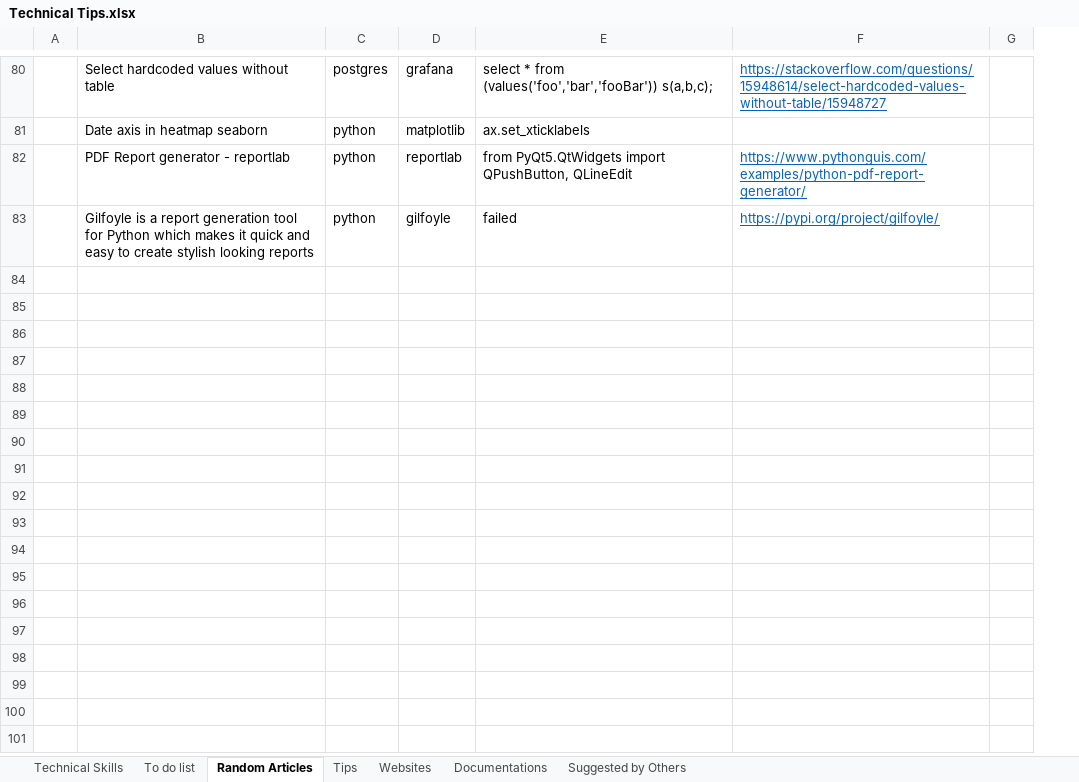
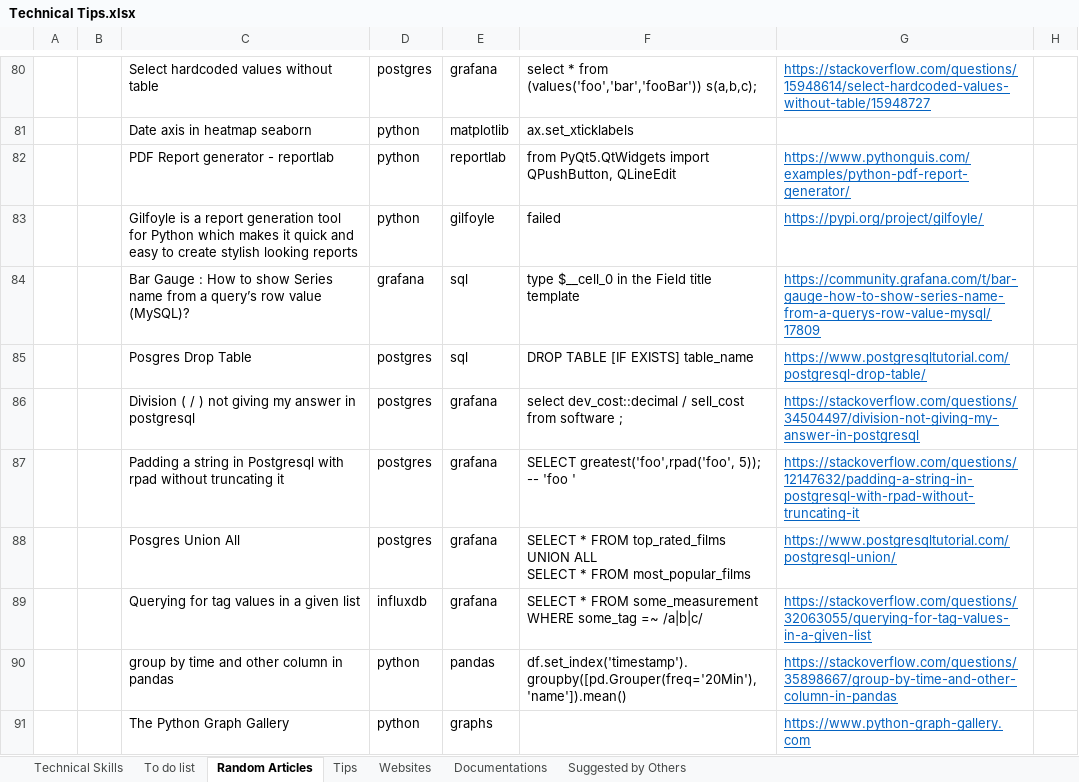
Before and after one commit to XiaozhanYang/technical-tips, an Excel workbook: Technical Tips.xlsx, sheet Random Articles, drawn as a sheet; only a part is shown, gaps mark what is left out; values as stored, in another font and other column widths than the file's, no borders; ↵ is a line break in a cell; the diff covers the shown part only; the diff names each change by its address in the sheet, - before the commit and + after, or states it on an @@ line.

Commit message:
added tips for postgres and grafan and spark

```diff
--- a/Technical Tips.xlsx (sheet Random Articles)
+++ b/Technical Tips.xlsx (sheet Random Articles)
+column B, empty
+row 84:  |  | Bar Gauge : How to show Series name from a query’s row value (MySQL)? | grafana | sql | type $__cell_0 in the Field title template | https://community.grafana.com/t/bar-gauge-how-to-show-series-name-from-a-querys-row-value-mysql/17809
+row 85:  |  | Posgres Drop Table | postgres | sql | DROP TABLE [IF EXISTS] table_name | https://www.postgresqltutorial.com/postgresql-drop-table/
+row 86:  |  | Division ( / ) not giving my answer in postgresql | postgres | grafana | select dev_cost::decimal / sell_cost from software ; | https://stackoverflow.com/questions/34504497/division-not-giving-my-answer-in-postgresql
+row 87:  |  | Padding a string in Postgresql with rpad without truncating it | postgres | grafana | SELECT greatest('foo',rpad('foo', 5)); -- 'foo ' | https://stackoverflow.com/questions/12147632/padding-a-string-in-postgresql-with-rpad-without-truncating-it
+row 88:  |  | Posgres Union All | postgres | grafana | SELECT * FROM top_rated_films ↵ UNION ALL ↵ SELECT * FROM most_popular_films | https://www.postgresqltutorial.com/postgresql-union/
+row 89:  |  | Querying for tag values in a given list | influxdb | grafana | SELECT * FROM some_measurement WHERE some_tag =~ /a|b|c/ | https://stackoverflow.com/questions/32063055/querying-for-tag-values-in-a-given-list
+row 90:  |  | group by time and other column in pandas | python | pandas | df.set_index('timestamp').groupby([pd.Grouper(freq='20Min'), 'name']).mean() | https://stackoverflow.com/questions/35898667/group-by-time-and-other-column-in-pandas
+row 91:  |  | The Python Graph Gallery | python | graphs |  | https://www.python-graph-gallery.com
```
Also changed, not shown: 8 added rows elsewhere in this sheet, sheet To do list.
